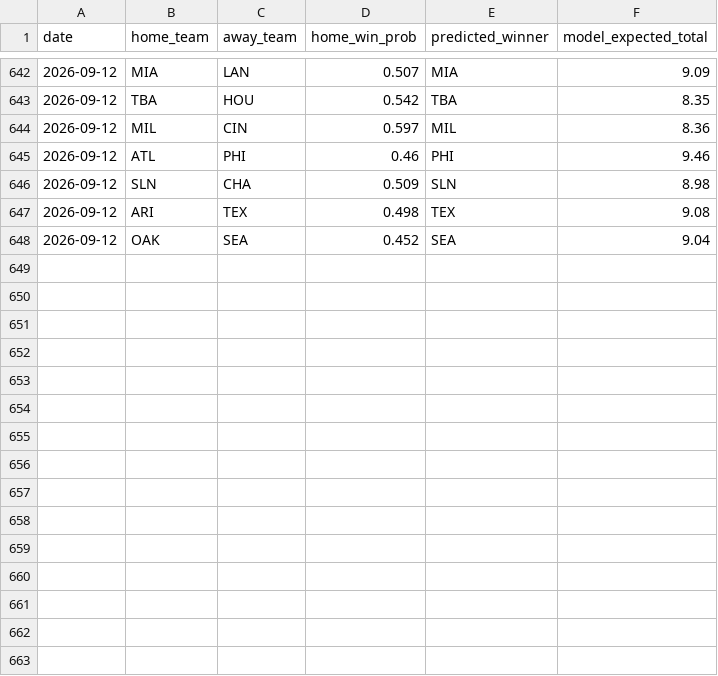
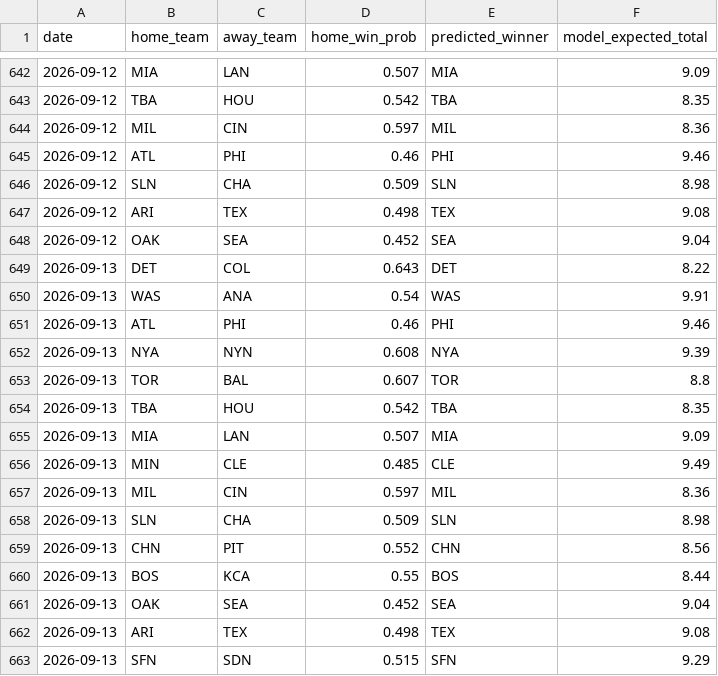
Before and after one commit to andrewhen1999/AutoMLBPredict, a CSV file: MLBPredict/output/predictions_history.csv, drawn as a sheet; only a part is shown, gaps mark what is left out; the diff names each change by its address in the sheet, - before the commit and + after, or states it on an @@ line.

```diff
--- a/MLBPredict/output/predictions_history.csv
+++ b/MLBPredict/output/predictions_history.csv
+row 649: 2026-09-13 | DET | COL | 0.643 | DET | 8.22
+row 650: 2026-09-13 | WAS | ANA | 0.54 | WAS | 9.91
+row 651: 2026-09-13 | ATL | PHI | 0.46 | PHI | 9.46
+row 652: 2026-09-13 | NYA | NYN | 0.608 | NYA | 9.39
+row 653: 2026-09-13 | TOR | BAL | 0.607 | TOR | 8.8
+row 654: 2026-09-13 | TBA | HOU | 0.542 | TBA | 8.35
+row 655: 2026-09-13 | MIA | LAN | 0.507 | MIA | 9.09
+row 656: 2026-09-13 | MIN | CLE | 0.485 | CLE | 9.49
+row 657: 2026-09-13 | MIL | CIN | 0.597 | MIL | 8.36
+row 658: 2026-09-13 | SLN | CHA | 0.509 | SLN | 8.98
+row 659: 2026-09-13 | CHN | PIT | 0.552 | CHN | 8.56
+row 660: 2026-09-13 | BOS | KCA | 0.55 | BOS | 8.44
+row 661: 2026-09-13 | OAK | SEA | 0.452 | SEA | 9.04
+row 662: 2026-09-13 | ARI | TEX | 0.498 | TEX | 9.08
+row 663: 2026-09-13 | SFN | SDN | 0.515 | SFN | 9.29
```
